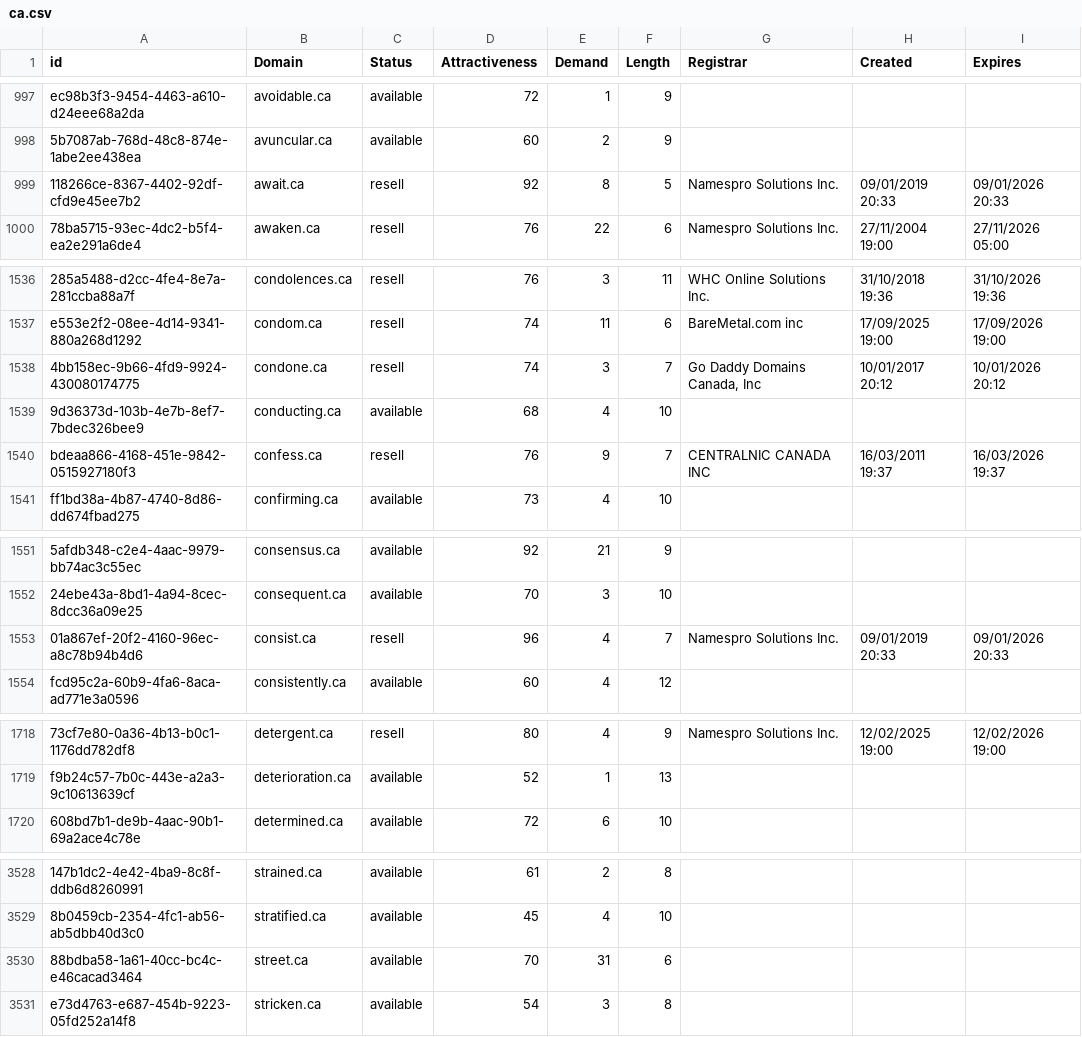
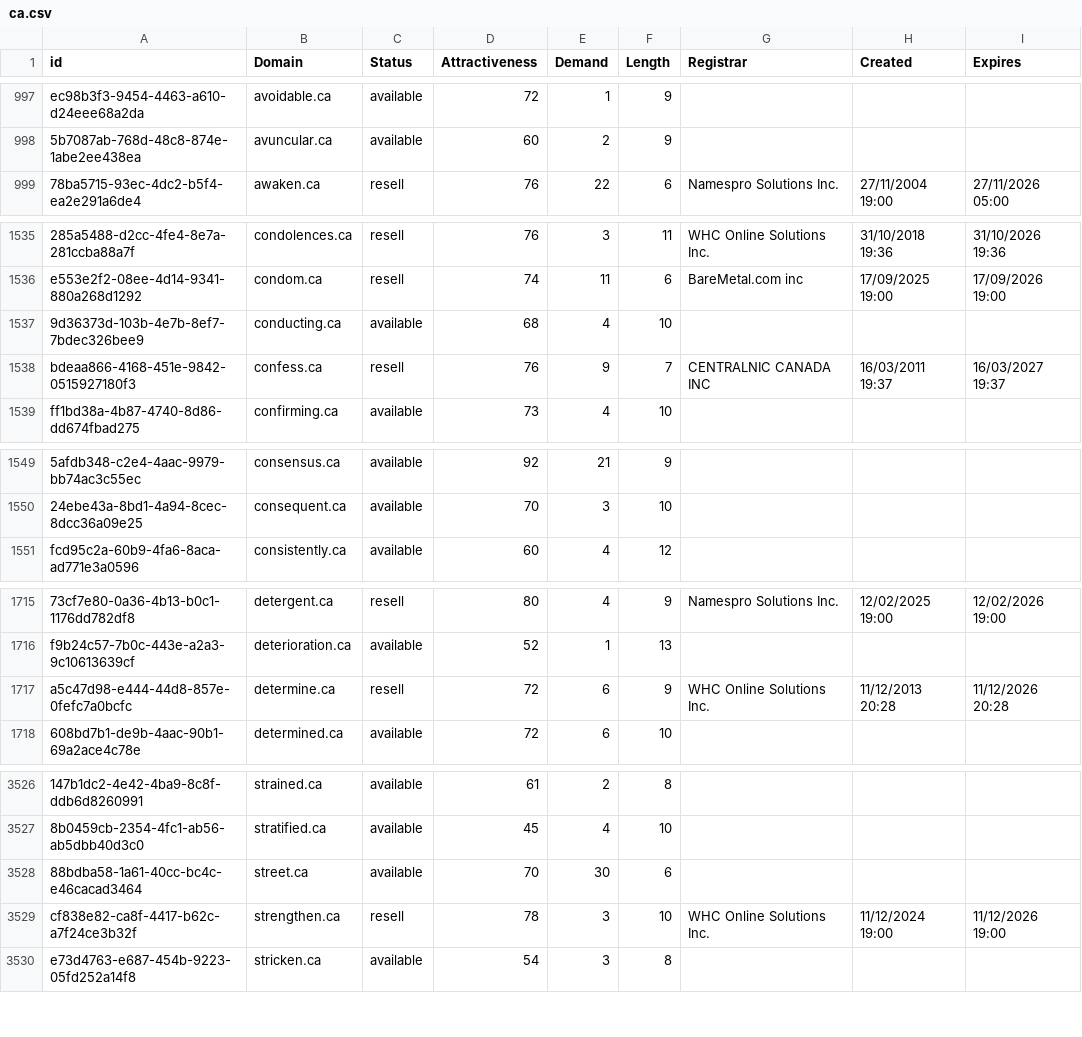
Before and after one commit to UniqueDomains/ca-oneword-domains, a CSV file: ca.csv, drawn as a sheet; only a part is shown, gaps mark what is left out; removed rows and columns are numbered as before the commit, all else as after; the diff covers the shown part only; the diff names each change by its address in the sheet, - before the commit and + after, or states it on an @@ line.

Commit message:
Domains update

```diff
--- a/ca.csv
+++ b/ca.csv
-row 999: 118266ce-8367-4402-92df-cfd9e45ee7b2 | await.ca | resell | 92 | 8 | 5 | Namespro Solutions Inc. | 09/01/2019 20:33 | 09/01/2026 20:33
-row 1538: 4bb158ec-9b66-4fd9-9924-430080174775 | condone.ca | resell | 74 | 3 | 7 | Go Daddy Domains Canada, Inc | 10/01/2017 20:12 | 10/01/2026 20:12
-I1538 (Expires): 16/03/2026 19:37
+I1538 (Expires): 16/03/2027 19:37
-row 1553: 01a867ef-20f2-4160-96ec-a8c78b94b4d6 | consist.ca | resell | 96 | 4 | 7 | Namespro Solutions Inc. | 09/01/2019 20:33 | 09/01/2026 20:33
+row 1717: a5c47d98-e444-44d8-857e-0fefc7a0bcfc | determine.ca | resell | 72 | 6 | 9 | WHC Online Solutions Inc. | 11/12/2013 20:28 | 11/12/2026 20:28
-E3528 (Demand): 31
+E3528 (Demand): 30
+row 3529: cf838e82-ca8f-4417-b62c-a7f24ce3b32f | strengthen.ca | resell | 78 | 3 | 10 | WHC Online Solutions Inc. | 11/12/2024 19:00 | 11/12/2026 19:00
```
Also changed, not shown: 2 added rows, 3 removed rows and 99 edited cells elsewhere in this file, 2 other files.
